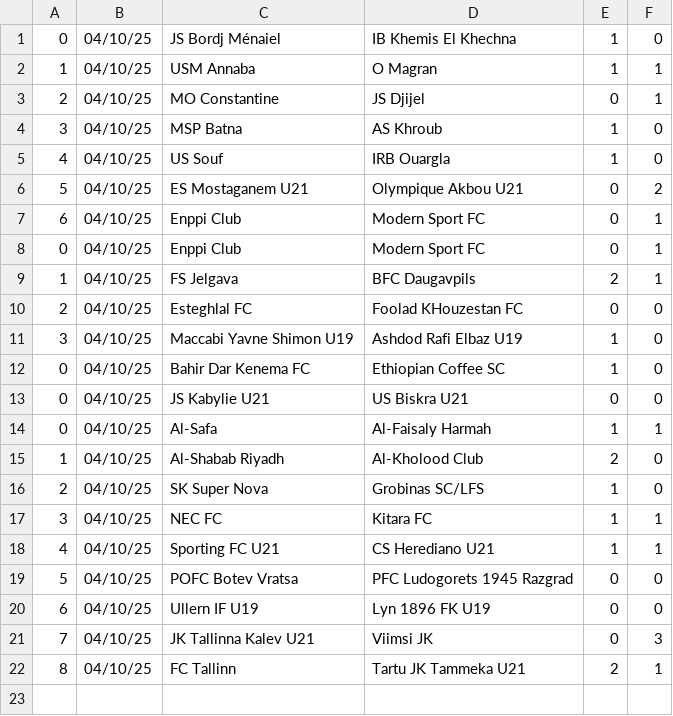
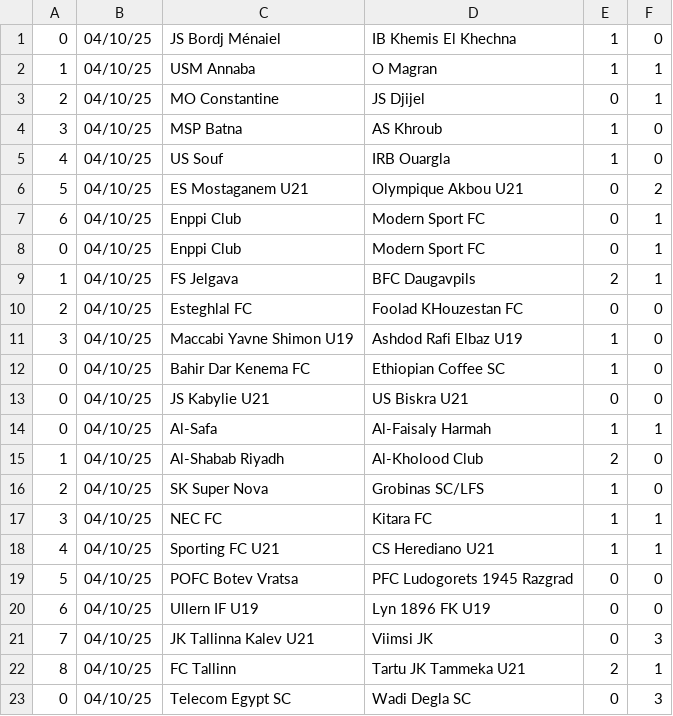
Before and after one commit to JOSPHATT/Finished_Matches, a CSV file: half_time_matches.csv, drawn as a sheet.

```diff
--- a/half_time_matches.csv
+++ b/half_time_matches.csv
@@ -22 +22,2 @@
 8,04/10/25,FC Tallinn,Tartu JK Tammeka U21,2,1
+0,04/10/25,Telecom Egypt SC,Wadi Degla SC,0,3
```
Also changed, not shown: Finished_matches.csv.
